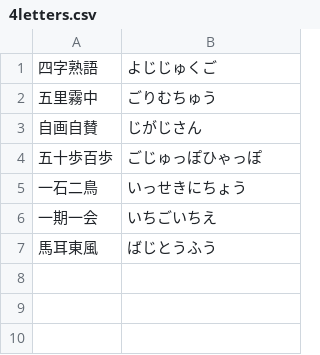
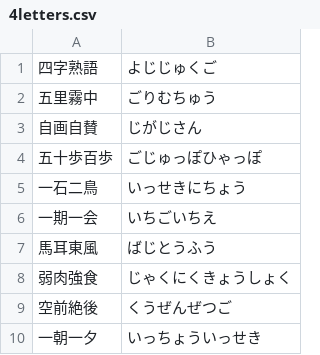
Before and after one commit to qt4cpp/karuta, a CSV file: data/4letters.csv, drawn as a sheet; the diff names each change by its address in the sheet, - before the commit and + after, or states it on an @@ line.

Commit message:
update 4letters.csv

```diff
--- a/data/4letters.csv
+++ b/data/4letters.csv
+row 8: 弱肉強食 | じゃくにくきょうしょく
+row 9: 空前絶後 | くうぜんぜつご
+row 10: 一朝一夕 | いっちょういっせき
```
